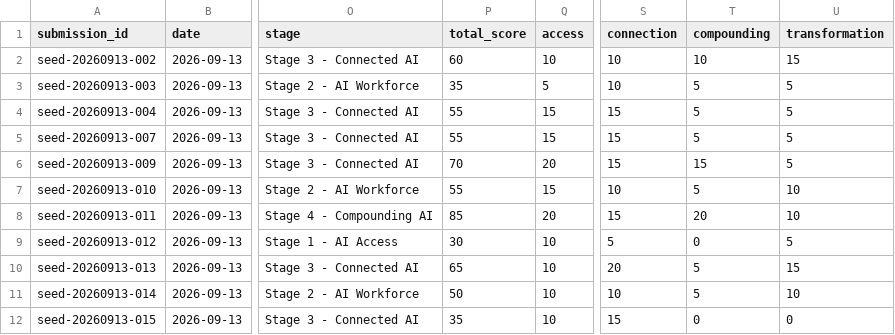
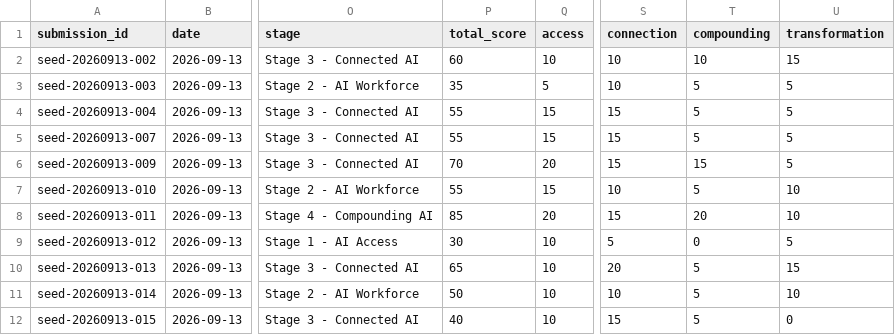
Before and after one commit to junghoonwoo-stack/CAMP, a CSV file: benchmark/data.csv, drawn as a sheet; only a part is shown, gaps mark what is left out; the diff names each change by its address in the sheet, - before the commit and + after, or states it on an @@ line.

Commit message:
Reflect early skill collection in HS benchmark score

```diff
--- a/benchmark/data.csv
+++ b/benchmark/data.csv
-P12 (total_score): 35
+P12 (total_score): 40
-T12 (compounding): 0
+T12 (compounding): 5
```
